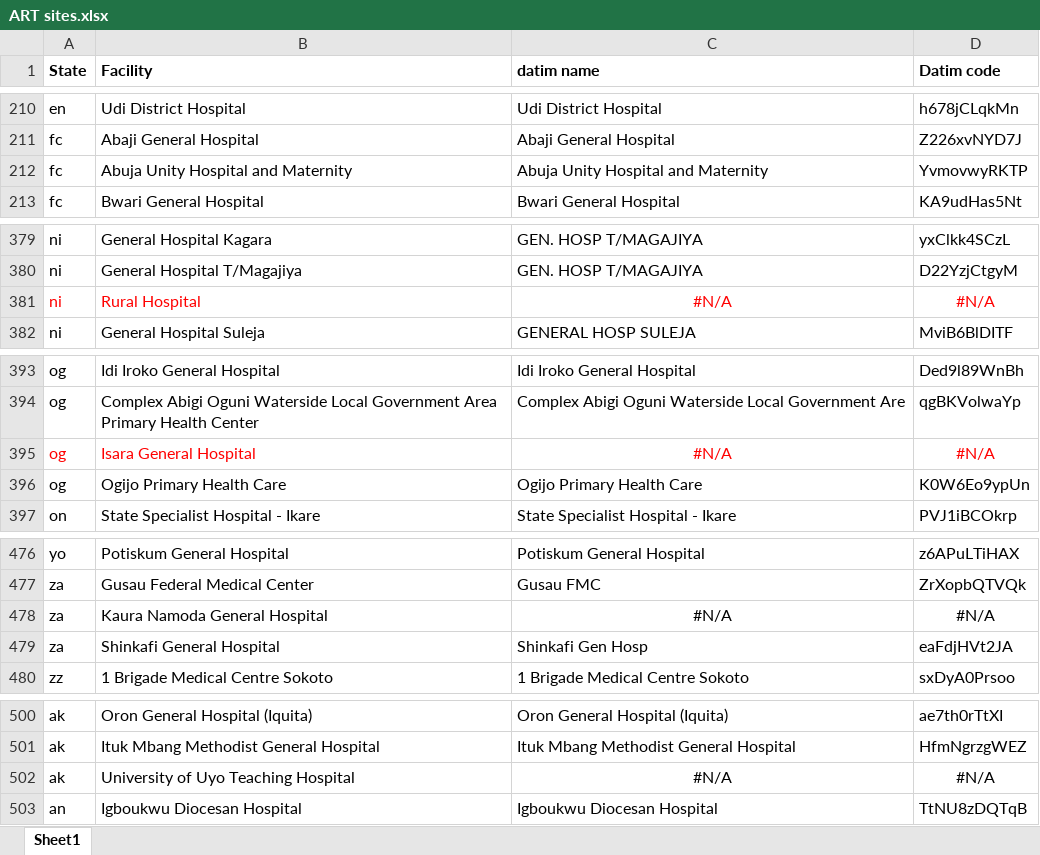
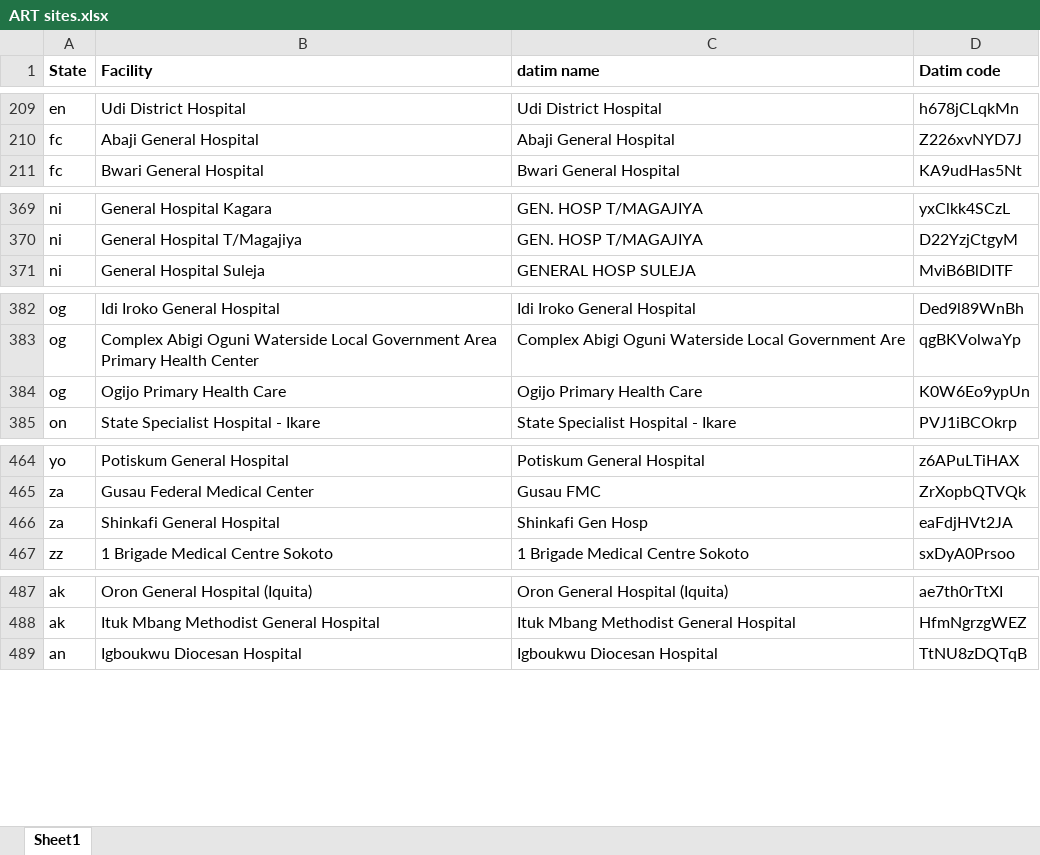
Before and after one commit to emadubuko/shield-portal, an Excel workbook: DMP/Report/Template/ART sites.xlsx, sheet Sheet1, drawn as a sheet; only a part is shown, gaps mark what is left out; values as stored, in another font and other column widths than the file's, no borders; removed rows and columns are numbered as before the commit, all else as after; the diff covers the shown part only; the diff names each change by its address in the sheet, - before the commit and + after, or states it on an @@ line.

```diff
--- a/DMP/Report/Template/ART sites.xlsx (sheet Sheet1)
+++ b/DMP/Report/Template/ART sites.xlsx (sheet Sheet1)
-row 212: fc | Abuja Unity Hospital and Maternity | Abuja Unity Hospital and Maternity | YvmovwyRKTP
-row 381: ni | Rural Hospital | #N/A | #N/A
-row 395: og | Isara General Hospital | #N/A | #N/A
-row 478: za | Kaura Namoda General Hospital | #N/A | #N/A
-row 502: ak | University of Uyo Teaching Hospital | #N/A | #N/A
```
Also changed, not shown: 204 added rows and 14 removed rows elsewhere in this sheet, DMP/Report/Template/DQA FY2017 Q3/Data Quality Assessment tool_v3.xlsm, DMP/Report/Template/DQA FY2017 Q3/SHIELD_DQA_Q3_CCCRN/Holy Rosary Hospital Ogbor Nguru.xlsm, 37 other files.
